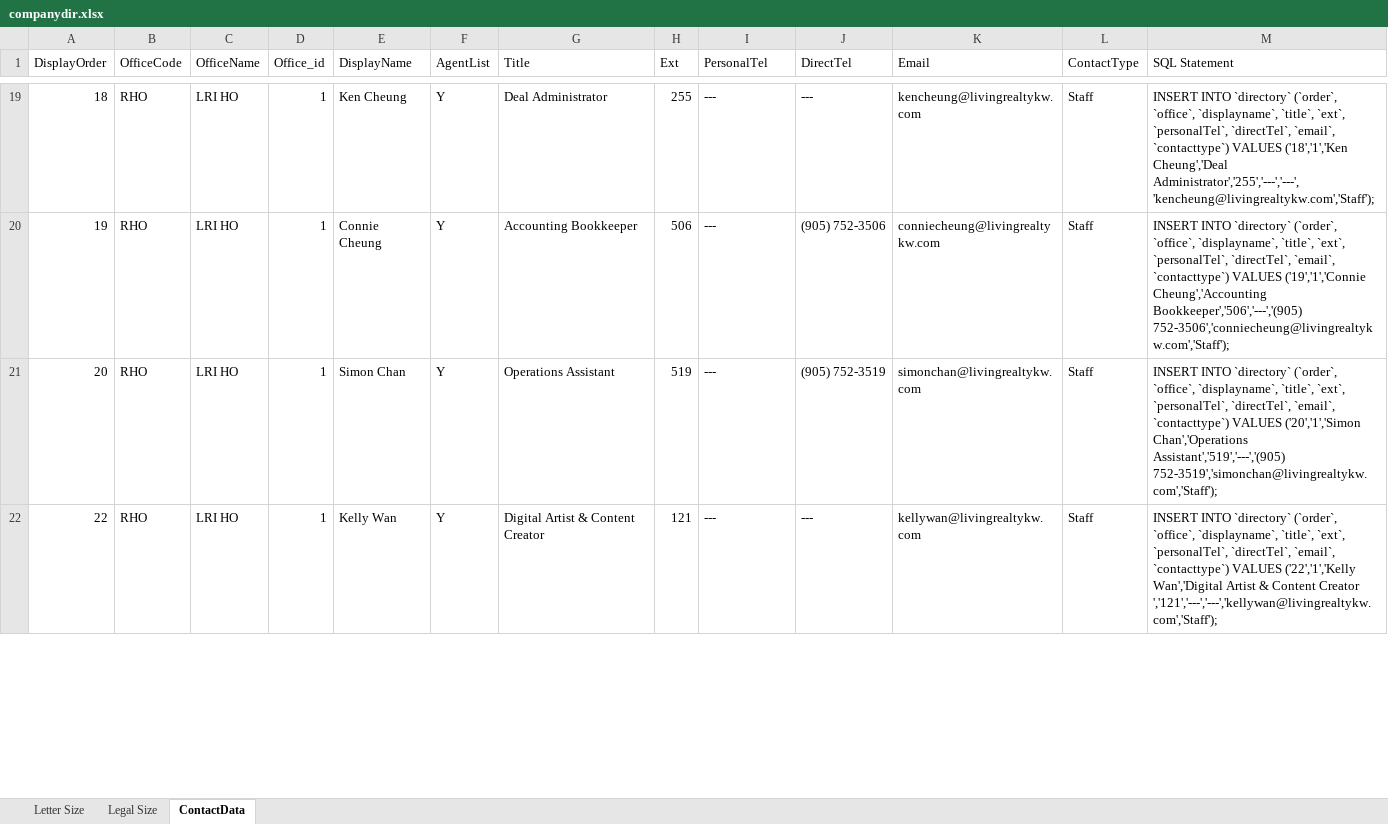
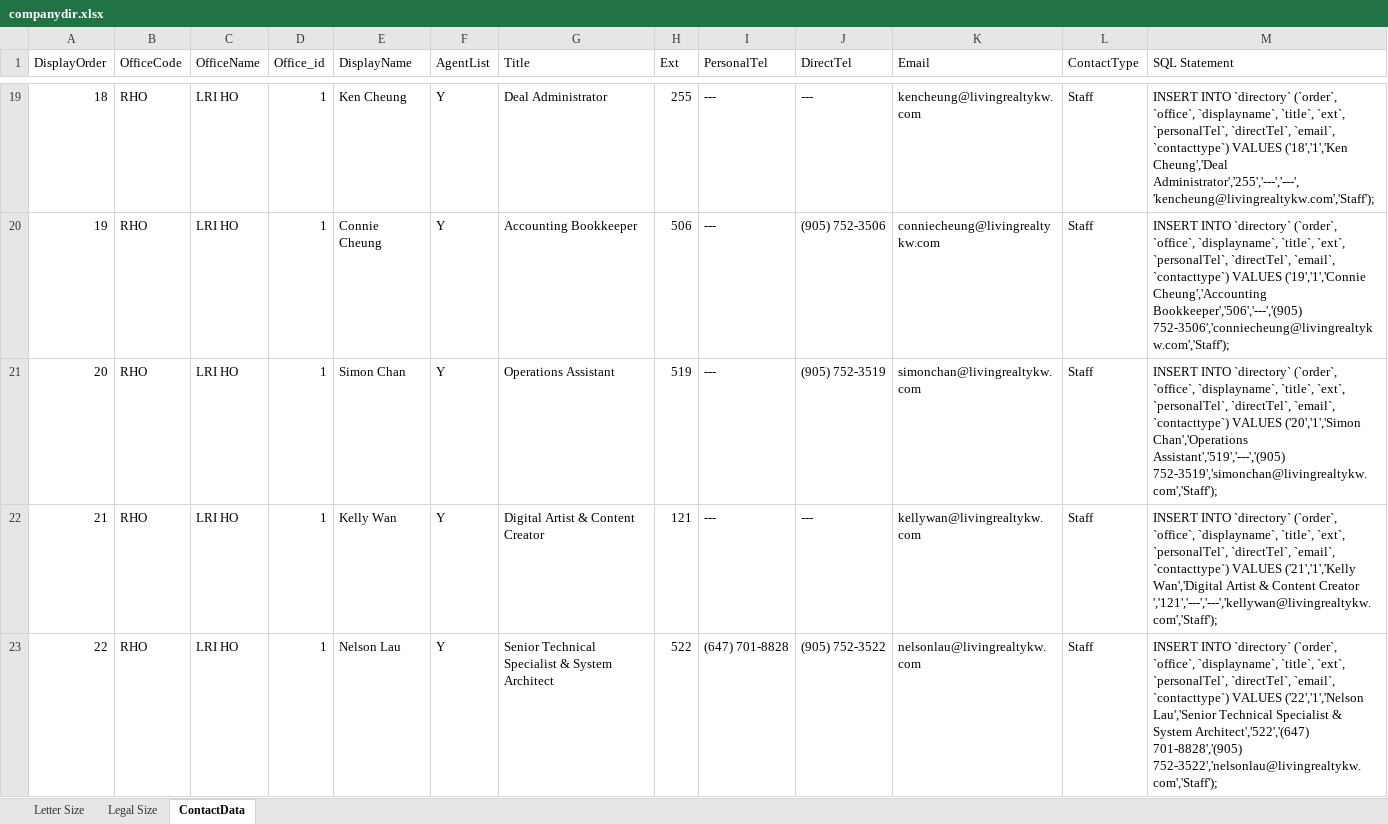
Before and after one commit to nelsonlauhy/kwlrportal, an Excel workbook: companydirectorypdf/companydir.xlsx, sheet ContactData, drawn as a sheet; only a part is shown, gaps mark what is left out; values as stored, in another font and other column widths than the file's, no cell formats; table styles not drawn; addresses are those after the commit; the diff covers the shown part only; the diff names each change by its address in the sheet, - before the commit and + after, or states it on an @@ line.

```diff
--- a/companydirectorypdf/companydir.xlsx (sheet ContactData)
+++ b/companydirectorypdf/companydir.xlsx (sheet ContactData)
+row 22: 21 | RHO | LRI HO | 1 | Kelly Wan | Y | Digital Artist & Content Creator | 121 | --- | --- | kellywan@livingrealtykw.com | Staff | INSERT INTO `directory` (`order`, `office`, `displayname`, `title`, `ext`, `personalTel`, `directTel`, `email`, `contacttype`) VALUES ('21','1','Kelly Wan','Digital Artist & Content Creator ','121','---','---','kellywan@livingrealtykw.com','Staff');
-E23 (DisplayName): Kelly Wan
+E23 (DisplayName): Nelson Lau
-G23 (Title): Digital Artist & Content Creator
+G23 (Title): Senior Technical Specialist & System Architect
-H23 (Ext): 121
+H23 (Ext): 522
-I23 (PersonalTel): ---
+I23 (PersonalTel): (647) 701-8828
-J23 (DirectTel): ---
+J23 (DirectTel): (905) 752-3522
-K23 (Email): kellywan@livingrealtykw.com
+K23 (Email): nelsonlau@livingrealtykw.com
-M23 (SQL Statement): …`contacttype`) VALUES ('22','1','Kelly Wan','Digital Artist & Content Creator ','121','---','---','kellywan@livingrealtykw.com','Staff');
+M23 (SQL Statement): …`contacttype`) VALUES ('22','1','Nelson Lau','Senior Technical Specialist & System Architect','522','(647) 701-8828','(905) 752-3522','nelsonlau@livingrealtykw.com','Staff');
```
Also changed, not shown: 4 added rows, 4 removed rows and 301 edited cells elsewhere in this sheet, sheet Legal Size, sheet Letter Size, cell formats, formulas that keep their value, 2 other files.
